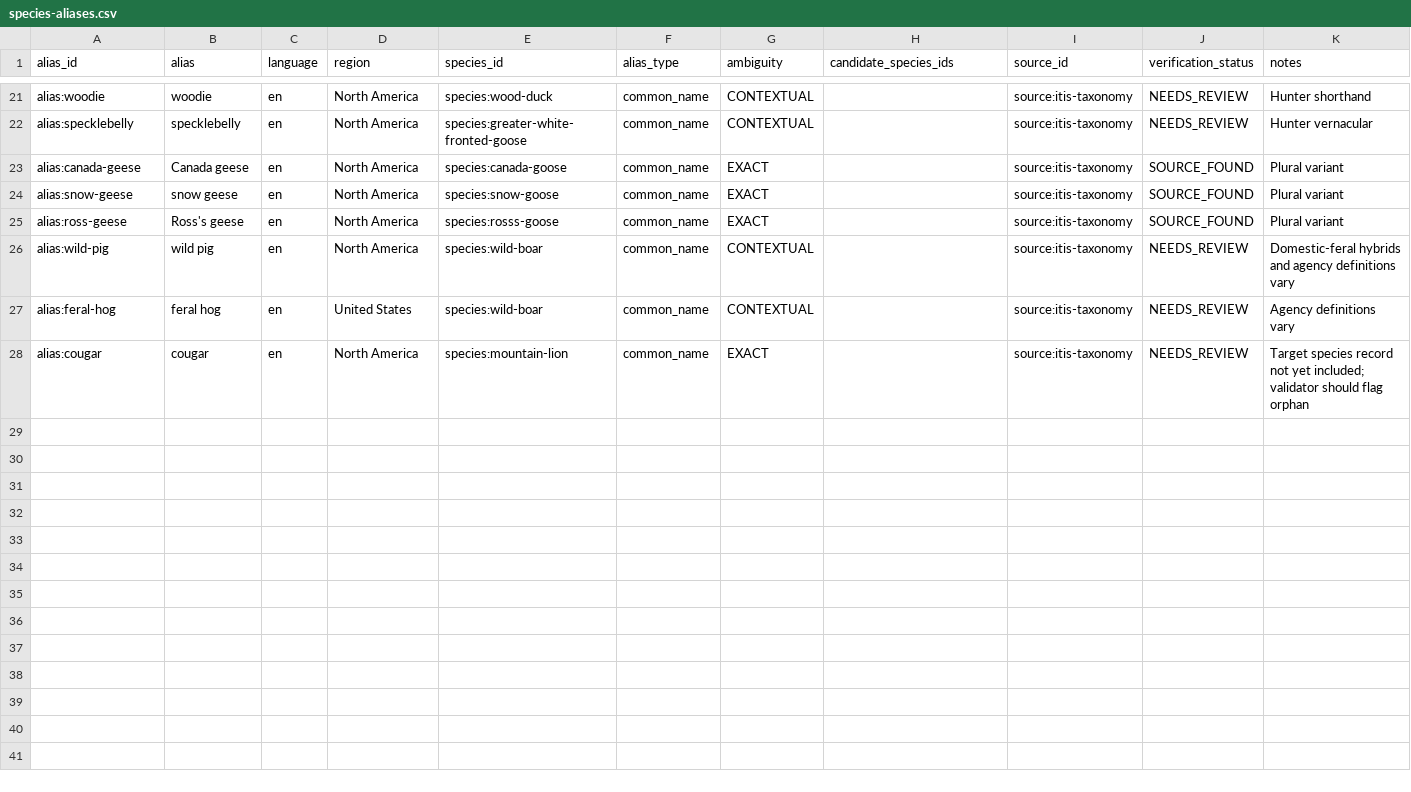
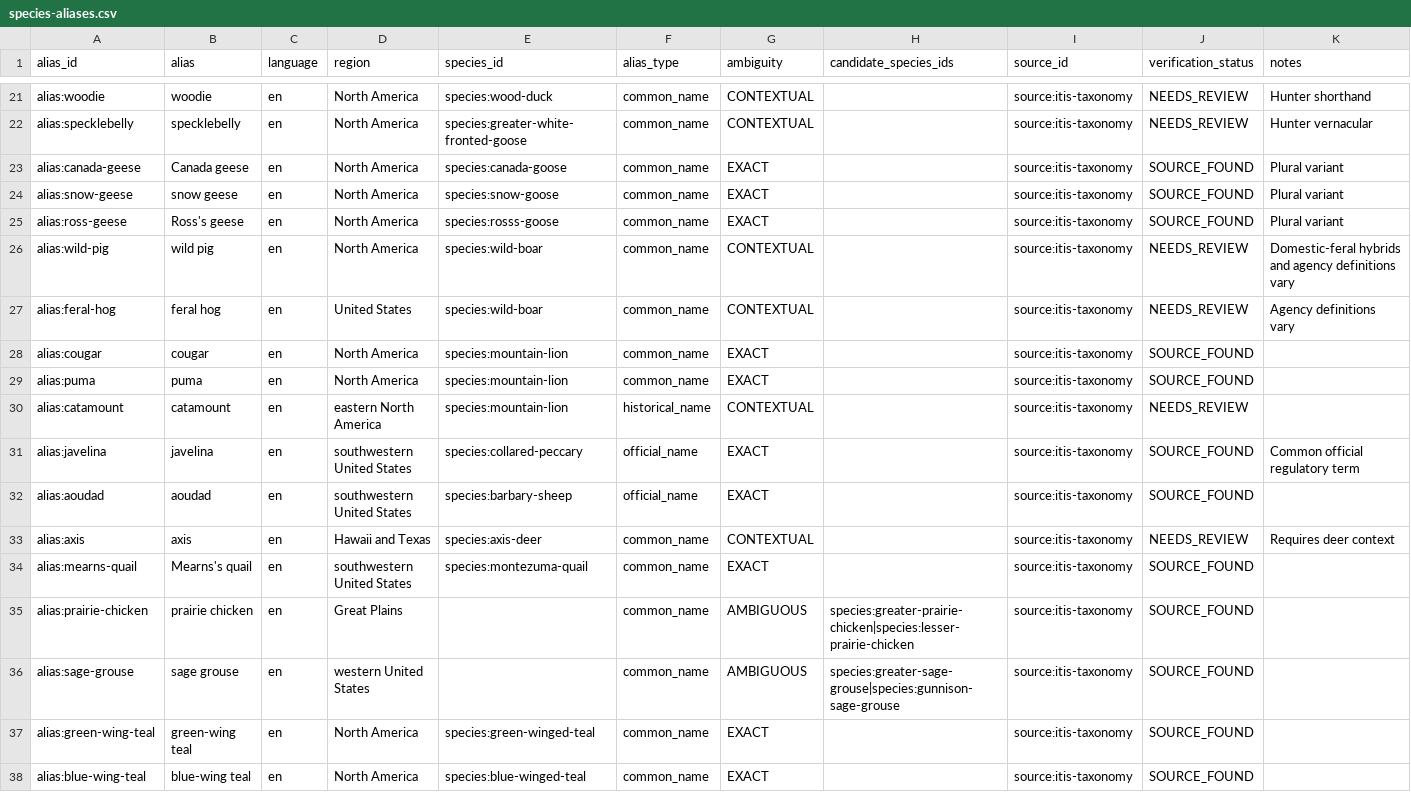
Before and after one commit to jaeden-debug/ngbc, a CSV file: research/hunting/species-aliases.csv, drawn as a sheet; only a part is shown, gaps mark what is left out; the diff covers the shown part only.

```diff
--- a/research/hunting/species-aliases.csv
+++ b/research/hunting/species-aliases.csv
@@ -27,2 +27,12 @@ alias:wild-pig,wild pig,en,North America,species:wild-boar,common_name,CONTEXTUA
 alias:feral-hog,feral hog,en,United States,species:wild-boar,common_name,CONTEXTUAL,,source:itis-taxonomy,NEEDS_REVIEW,Agency definitions vary
-alias:cougar,cougar,en,North America,species:mountain-lion,common_name,EXACT,,source:itis-taxonomy,NEEDS_REVIEW,Target species record not yet included; validator should flag orphan
+alias:cougar,cougar,en,North America,species:mountain-lion,common_name,EXACT,,source:itis-taxonomy,SOURCE_FOUND,
+alias:puma,puma,en,North America,species:mountain-lion,common_name,EXACT,,source:itis-taxonomy,SOURCE_FOUND,
+alias:catamount,catamount,en,eastern North America,species:mountain-lion,historical_name,CONTEXTUAL,,source:itis-taxonomy,NEEDS_REVIEW,
+alias:javelina,javelina,en,southwestern United States,species:collared-peccary,official_name,EXACT,,source:itis-taxonomy,SOURCE_FOUND,Common official regulatory term
+alias:aoudad,aoudad,en,southwestern United States,species:barbary-sheep,official_name,EXACT,,source:itis-taxonomy,SOURCE_FOUND,
+alias:axis,axis,en,Hawaii and Texas,species:axis-deer,common_name,CONTEXTUAL,,source:itis-taxonomy,NEEDS_REVIEW,Requires deer context
+alias:mearns-quail,Mearns's quail,en,southwestern United States,species:montezuma-quail,common_name,EXACT,,source:itis-taxonomy,SOURCE_FOUND,
+alias:prairie-chicken,prairie chicken,en,Great Plains,,common_name,AMBIGUOUS,species:greater-prairie-chicken|species:lesser-prairie-chicken,source:itis-taxonomy,SOURCE_FOUND,
+alias:sage-grouse,sage grouse,en,western United States,,common_name,AMBIGUOUS,species:greater-sage-grouse|species:gunnison-sage-grouse,source:itis-taxonomy,SOURCE_FOUND,
+alias:green-wing-teal,green-wing teal,en,North America,species:green-winged-teal,common_name,EXACT,,source:itis-taxonomy,SOURCE_FOUND,
+alias:blue-wing-teal,blue-wing teal,en,North America,species:blue-winged-teal,common_name,EXACT,,source:itis-taxonomy,SOURCE_FOUND,
```
Also changed, not shown: 11 added rows elsewhere in this file, research/hunting/regulatory-sources.csv, research/hunting/species-groups.csv, 15 other files.
